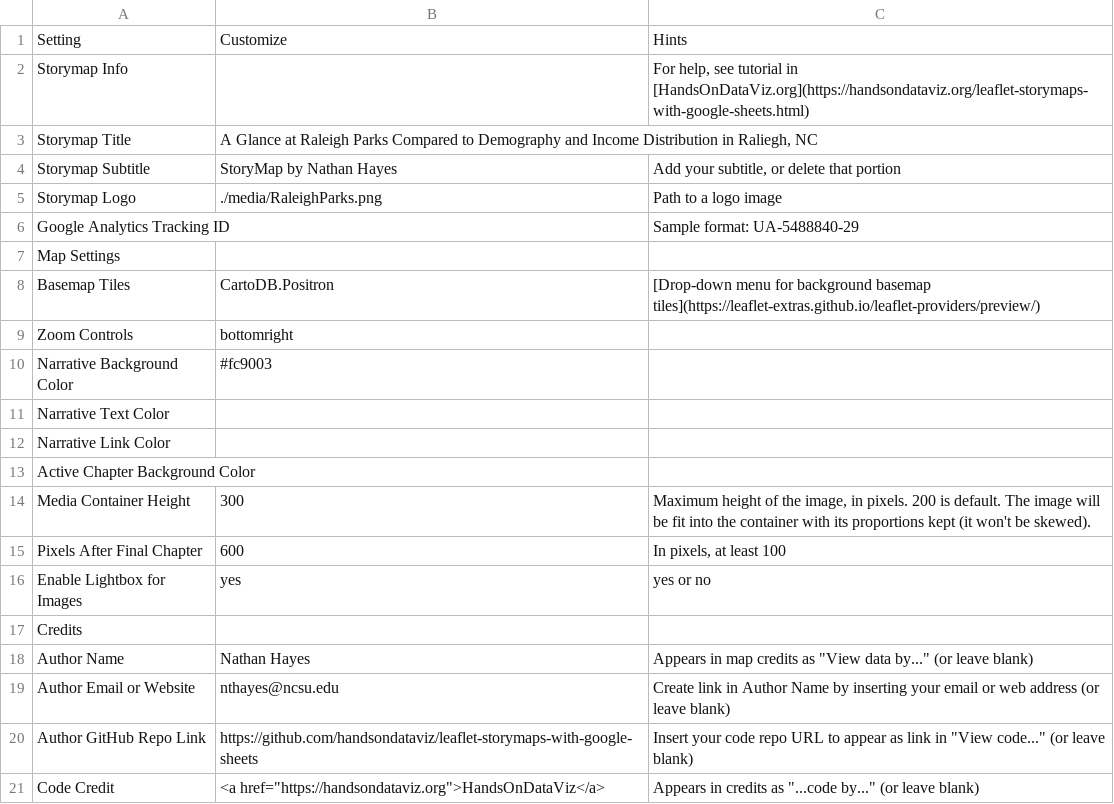
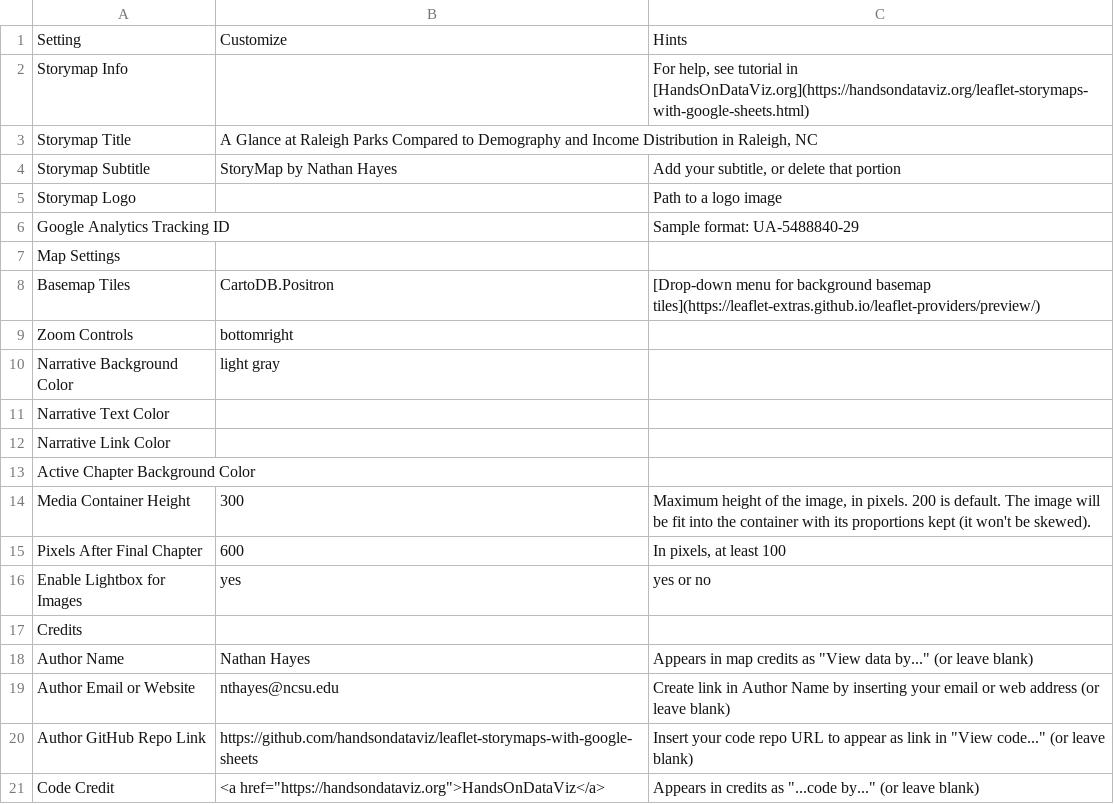
Before and after one commit to nthayes11/nthayes_storymap_repo, a CSV file: csv/Options.csv, drawn as a sheet.

```diff
--- a/csv/Options.csv
+++ b/csv/Options.csv
@@ -2,5 +2,5 @@ Setting,Customize,Hints
 Storymap Info,,"For help, see tutorial in [HandsOnDataViz.org](https://handsondataviz.org/leaflet-storymaps-with-google-sheets.html)"
-Storymap Title,"A Glance at Raleigh Parks Compared to Demography and Income Distribution in Raliegh, NC",
+Storymap Title,"A Glance at Raleigh Parks Compared to Demography and Income Distribution in Raleigh, NC",
 Storymap Subtitle,StoryMap by Nathan Hayes,"Add your subtitle, or delete that portion"
-Storymap Logo,./media/RaleighParks.png,Path to a logo image
+Storymap Logo,,Path to a logo image
 Google Analytics Tracking ID,,Sample format: UA-5488840-29
@@ -9,3 +9,3 @@ Basemap Tiles,CartoDB.Positron,[Drop-down menu for background basemap tiles](htt
 Zoom Controls,bottomright,
-Narrative Background Color,#fc9003,
+Narrative Background Color,light gray,
 Narrative Text Color,,
```
Also changed, not shown: csv/Chapters.csv, 2 other files.
